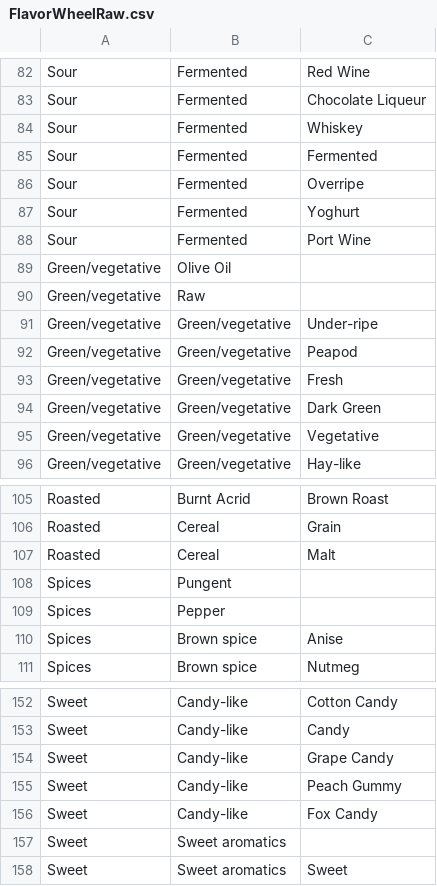
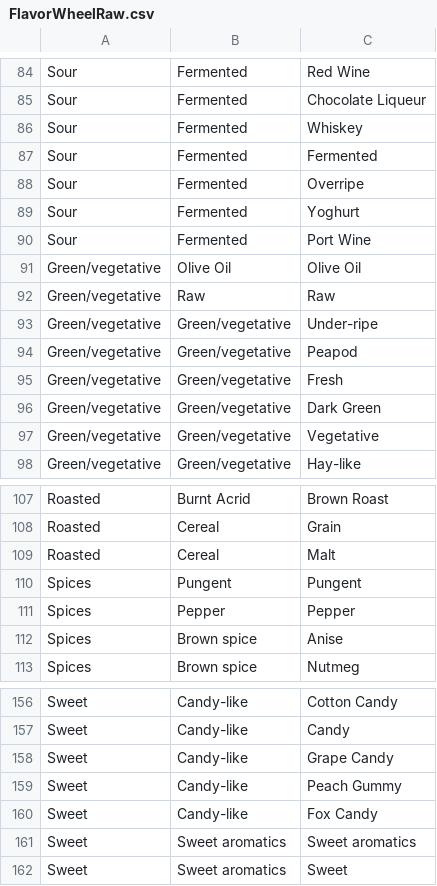
Before and after one commit to afrians19/coffee-app, a CSV file: FlavorWheelRaw.csv, drawn as a sheet; only a part is shown, gaps mark what is left out; the diff covers the shown part only.

```diff
--- a/FlavorWheelRaw.csv
+++ b/FlavorWheelRaw.csv
@@ -88,4 +90,4 @@ Sour,Fermented,Yoghurt
 Sour,Fermented,Port Wine
-Green/vegetative,Olive Oil,
-Green/vegetative,Raw,
+Green/vegetative,Olive Oil,Olive Oil
+Green/vegetative,Raw,Raw
 Green/vegetative,Green/vegetative,Under-ripe
@@ -107,4 +109,4 @@ Roasted,Cereal,Grain
 Roasted,Cereal,Malt
-Spices,Pungent,
-Spices,Pepper,
+Spices,Pungent,Pungent
+Spices,Pepper,Pepper
 Spices,Brown spice,Anise
@@ -156,3 +160,3 @@ Sweet,Candy-like,Peach Gummy
 Sweet,Candy-like,Fox Candy
-Sweet,Sweet aromatics,
+Sweet,Sweet aromatics,Sweet aromatics
 Sweet,Sweet aromatics,Sweet
```
Also changed, not shown: 4 added rows and 4 edited cells elsewhere in this file, 4 other files.
